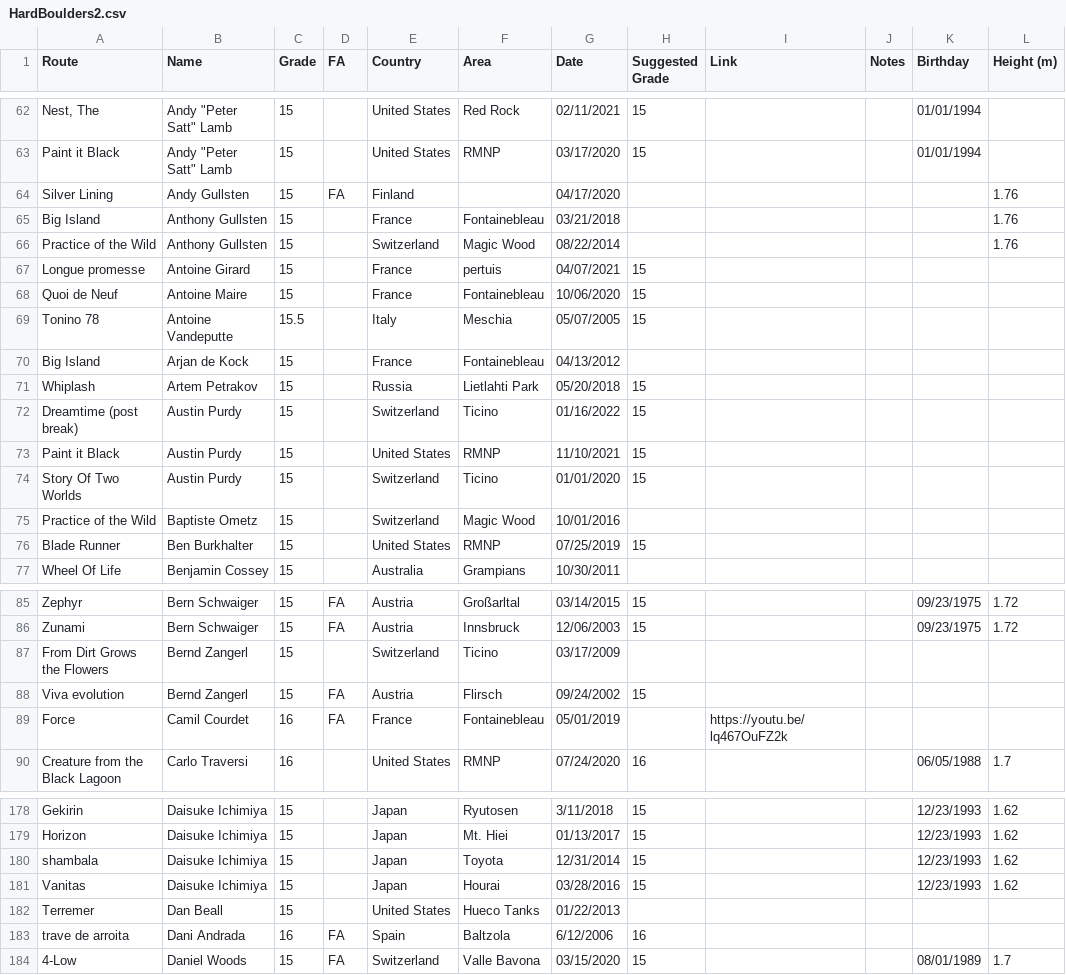
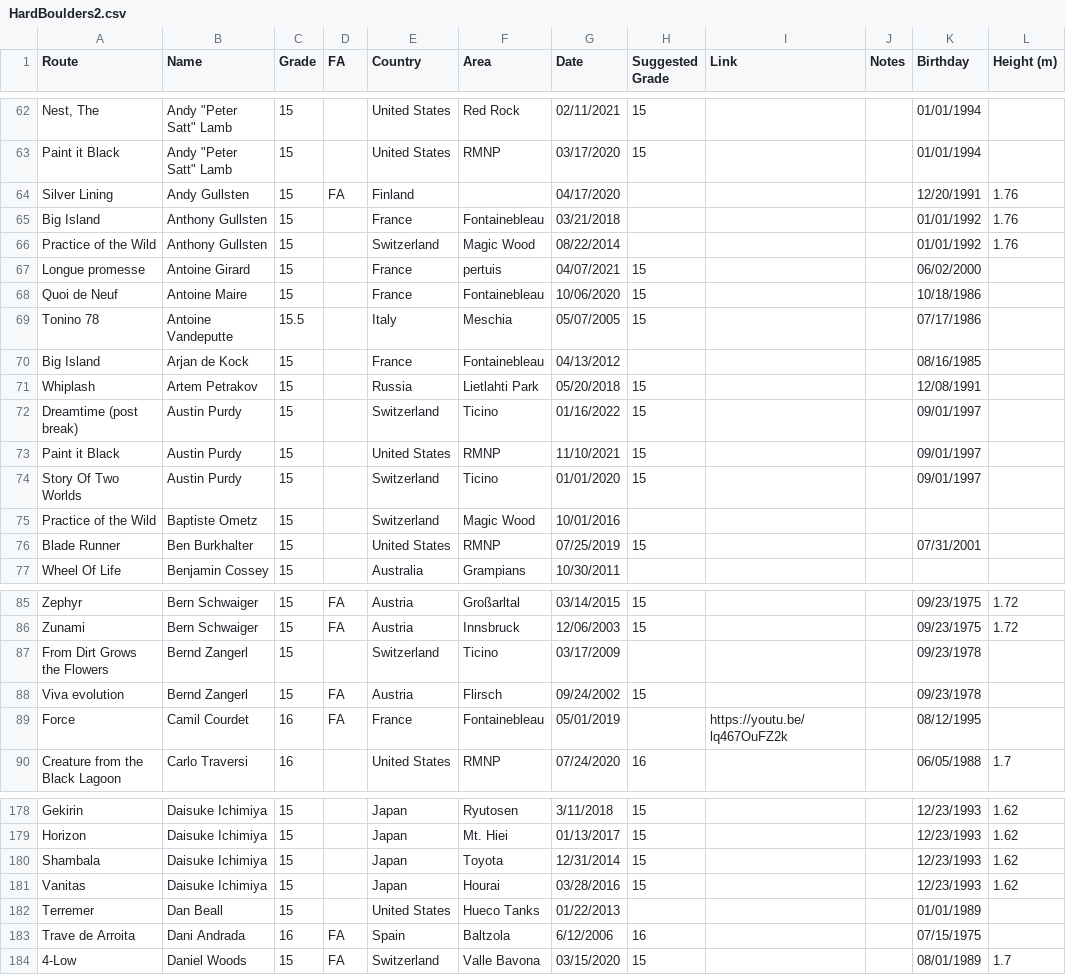
Before and after one commit to weberam2/weberam2.github.io, a CSV file: HardBoulders2.csv, drawn as a sheet; only a part is shown, gaps mark what is left out; the diff covers the shown part only; the diff names each change by its address in the sheet, - before the commit and + after, or states it on an @@ line.

```diff
--- a/HardBoulders2.csv
+++ b/HardBoulders2.csv
-K64 (Birthday): (empty)
+K64 (Birthday): 12/20/1991
-K65:K66 (Birthday): (empty)
+K65:K66 (Birthday): 01/01/1992
-K67 (Birthday): (empty)
+K67 (Birthday): 06/02/2000
-K68 (Birthday): (empty)
+K68 (Birthday): 10/18/1986
-K69 (Birthday): (empty)
+K69 (Birthday): 07/17/1986
-K70 (Birthday): (empty)
+K70 (Birthday): 08/16/1985
-K71 (Birthday): (empty)
+K71 (Birthday): 12/08/1991
-K72:K74 (Birthday): (empty)
+K72:K74 (Birthday): 09/01/1997
-K76 (Birthday): (empty)
+K76 (Birthday): 07/31/2001
-K87:K88 (Birthday): (empty)
+K87:K88 (Birthday): 09/23/1978
-K89 (Birthday): (empty)
+K89 (Birthday): 08/12/1995
-A180 (Route): shambala
+A180 (Route): Shambala
-K182 (Birthday): (empty)
+K182 (Birthday): 01/01/1989
-A183 (Route): trave de arroita
+A183 (Route): Trave de Arroita
-K183 (Birthday): (empty)
+K183 (Birthday): 07/15/1975
```
Also changed, not shown: 1 added row and 22 edited cells elsewhere in this file, HardBouldersWomen.csv, docs/HardBoulders2.csv, 16 other files.
